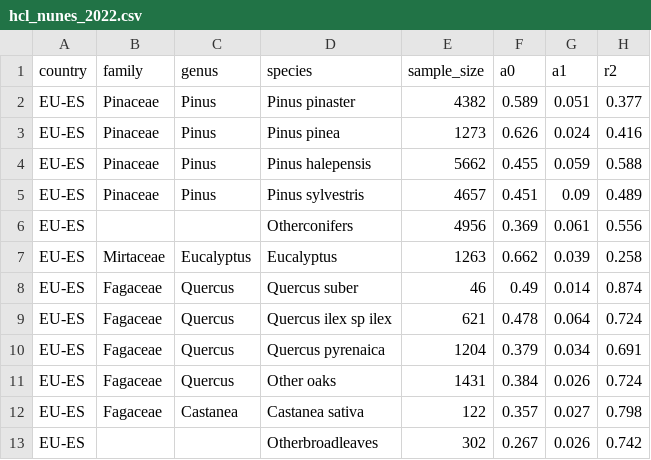
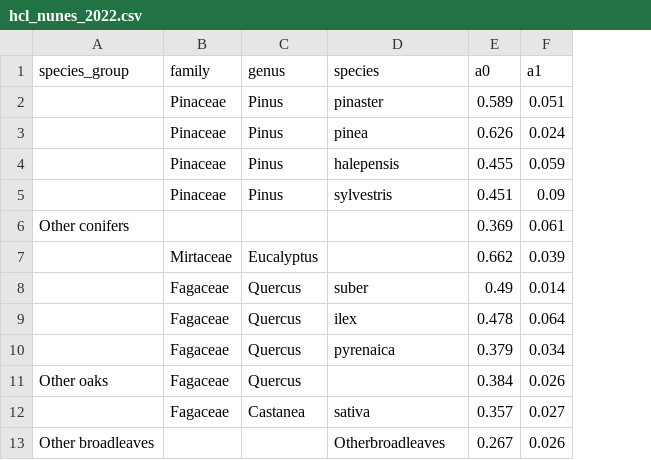
Before and after one commit to allometric/allometric, a CSV file: inst/parameters/hcl_nunes_2022.csv, drawn as a sheet; removed rows and columns are numbered as before the commit, all else as after; the diff names each change by its address in the sheet, - before the commit and + after, or states it on an @@ line.

```diff
--- a/inst/parameters/hcl_nunes_2022.csv
+++ b/inst/parameters/hcl_nunes_2022.csv
-column A (country), rows 2-13: all EU-ES
+column A (species_group), rows 6-13: Other conifers |  |  |  |  | Other oaks |  | Other broadleaves
-column E (sample_size), rows 2-13: 4382 | 1273 | 5662 | 4657 | 4956 | 1263 | 46 | 621 | 1204 | 1431 | 122 | 302
-column H (r2), rows 2-13: 0.377 | 0.416 | 0.588 | 0.489 | 0.556 | 0.258 | 0.874 | 0.724 | 0.691 | 0.724 | 0.798 | 0.742
-D2 (species): Pinus pinaster
+D2 (species): pinaster
-D3 (species): Pinus pinea
+D3 (species): pinea
-D4 (species): Pinus halepensis
+D4 (species): halepensis
-D5 (species): Pinus sylvestris
+D5 (species): sylvestris
-D6 (species): Otherconifers
+D6 (species): (empty)
-D7 (species): Eucalyptus
+D7 (species): (empty)
-D8 (species): Quercus suber
+D8 (species): suber
-D9 (species): Quercus ilex sp ilex
+D9 (species): ilex
-D10 (species): Quercus pyrenaica
+D10 (species): pyrenaica
-D11 (species): Other oaks
+D11 (species): (empty)
-D12 (species): Castanea sativa
+D12 (species): sativa
```
Also changed, not shown: inst/model_ids.csv, inst/parameters/dc_nunes_2022.csv.
